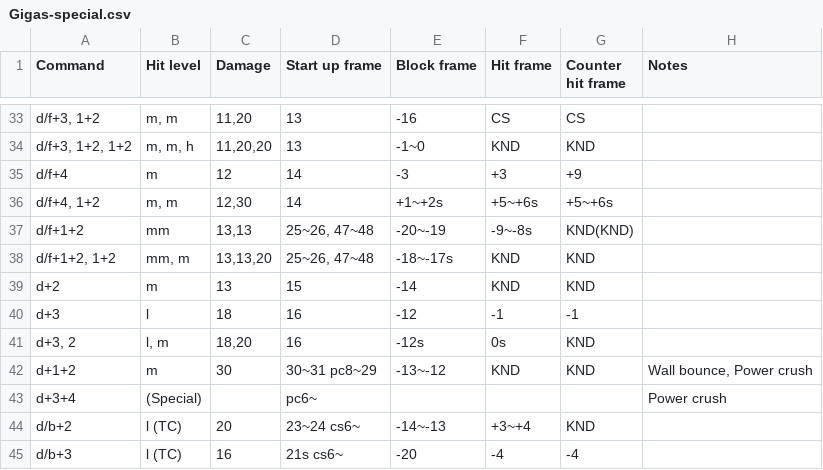
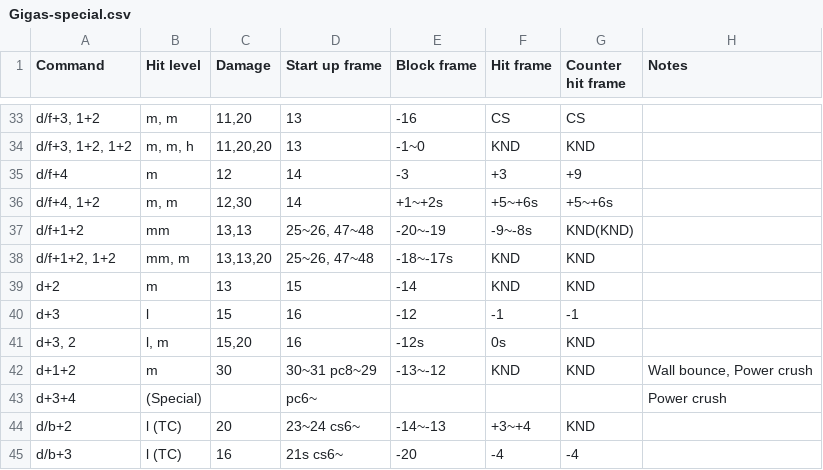
Before and after one commit to pbruvoll/rbnTekkenFrameData, a CSV file: frameData/TFR3/csv/Gigas/Gigas-special.csv, drawn as a sheet; only a part is shown, gaps mark what is left out; the diff names each change by its address in the sheet, - before the commit and + after, or states it on an @@ line.

```diff
--- a/frameData/TFR3/csv/Gigas/Gigas-special.csv
+++ b/frameData/TFR3/csv/Gigas/Gigas-special.csv
-C40 (Damage): 18
+C40 (Damage): 15
-C41 (Damage): 18,20
+C41 (Damage): 15,20
```
Also changed, not shown: frameData/TFR3/csv/Akuma/Akuma-special.csv, frameData/TFR3/csv/Gigas/Gigas-basic.csv, 2 other files.
